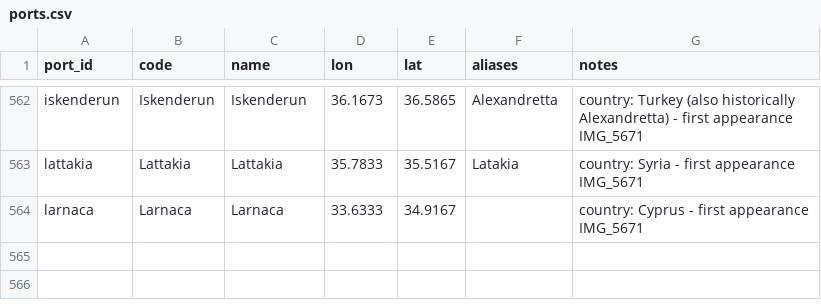
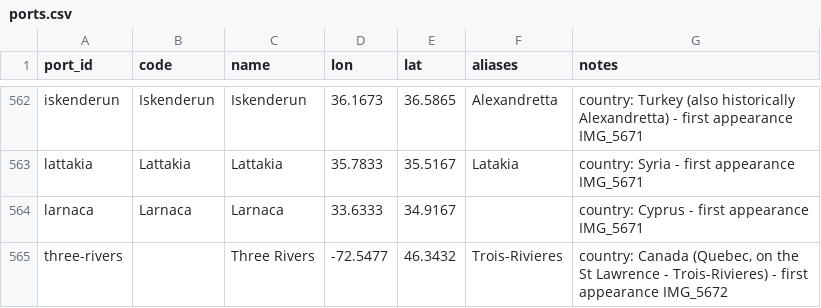
Before and after one commit to pushpingeo/rushton, a CSV file: data/ports.csv, drawn as a sheet; only a part is shown, gaps mark what is left out.

```diff
--- a/data/ports.csv
+++ b/data/ports.csv
@@ -564 +564,2 @@ lattakia,Lattakia,Lattakia,35.7833,35.5167,Latakia,"country: Syria - first appea
 larnaca,Larnaca,Larnaca,33.6333,34.9167,,"country: Cyprus - first appearance IMG_5671"
+three-rivers,,Three Rivers,-72.5477,46.3432,Trois-Rivieres,"country: Canada (Quebec, on the St Lawrence - Trois-Rivieres) - first appearance IMG_5672"
```
Also changed, not shown: transcriptions/cards.csv, 2 other files.
